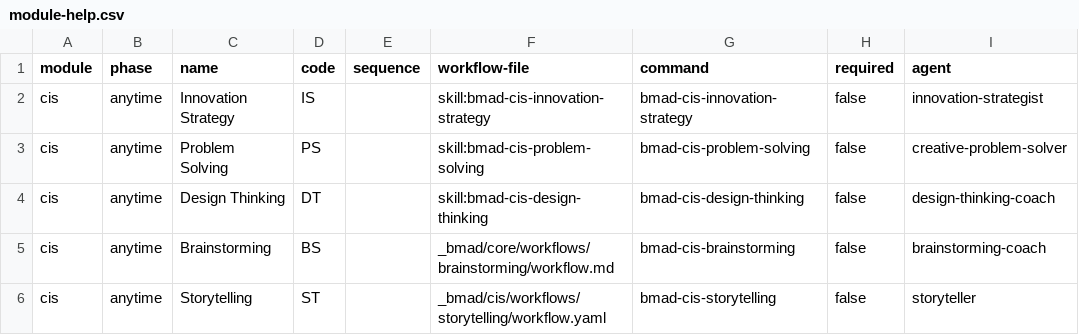
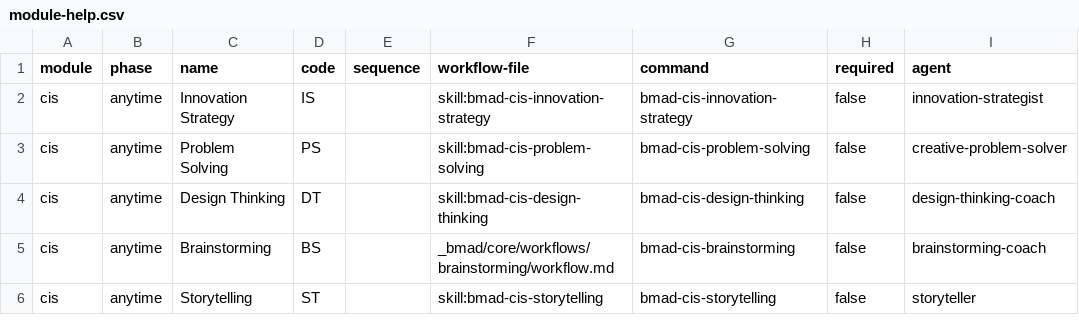
Before and after one commit to bmad-code-org/bmad-module-creative-intelligence-suite, a CSV file: src/module-help.csv, drawn as a sheet; only a part is shown; the diff names each change by its address in the sheet, - before the commit and + after, or states it on an @@ line.

Commit message:
feat: convert storytelling to native skill

```diff
--- a/src/module-help.csv
+++ b/src/module-help.csv
-F6 (workflow-file): _bmad/cis/workflows/storytelling/workflow.yaml
+F6 (workflow-file): skill:bmad-cis-storytelling
```
Also changed, not shown: 10 other files.
